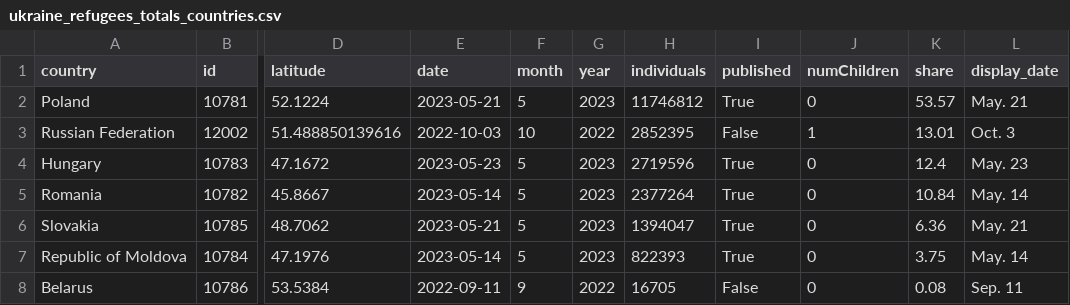
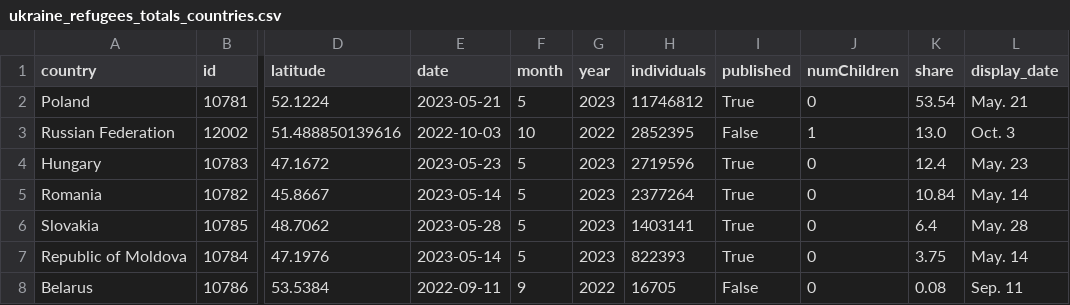
Before and after one commit to gridviz/ukraine-refugees, a CSV file: data/processed/ukraine_refugees_totals_countries.csv, drawn as a sheet; only a part is shown, gaps mark what is left out; the diff names each change by its address in the sheet, - before the commit and + after, or states it on an @@ line.

```diff
--- a/data/processed/ukraine_refugees_totals_countries.csv
+++ b/data/processed/ukraine_refugees_totals_countries.csv
-K2 (share): 53.57
+K2 (share): 53.54
-K3 (share): 13.01
+K3 (share): 13.0
-E6 (date): 2023-05-21
+E6 (date): 2023-05-28
-H6 (individuals): 1394047
+H6 (individuals): 1403141
-K6 (share): 6.36
+K6 (share): 6.4
-L6 (display_date): May. 21
+L6 (display_date): May. 28
```
